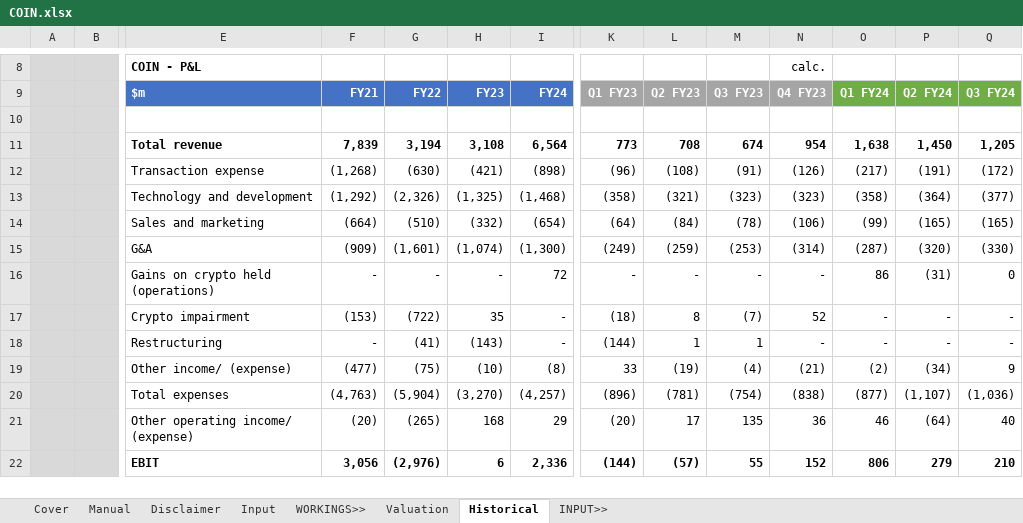
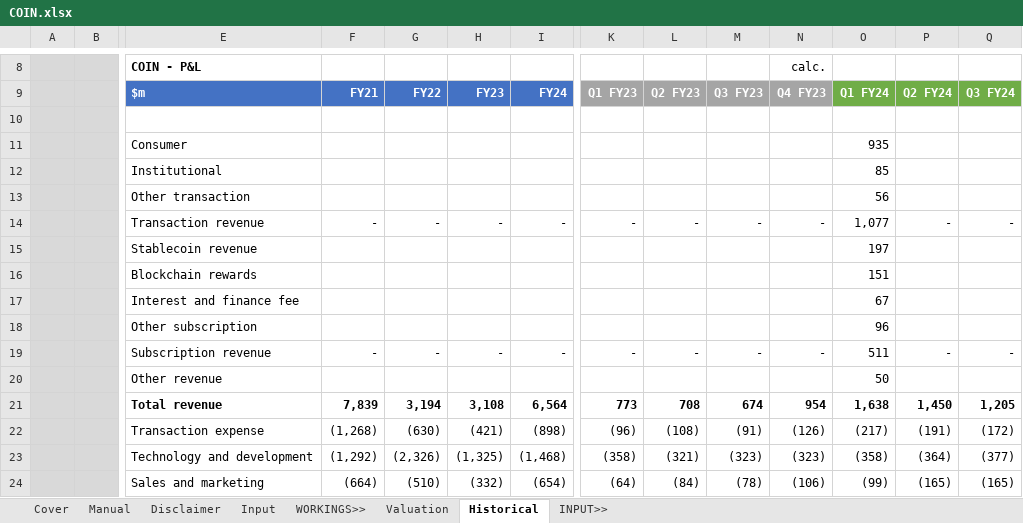
Before and after one commit to saltKonstantin/valuations, an Excel workbook: COIN.xlsx, sheet Historical, drawn as a sheet; only a part is shown, gaps mark what is left out; the shorter side is filled out with more unchanged rows; values as stored, in another font and other column widths than the file's, no borders; conditional formats not drawn; rows hold the shown columns only; the diff names each change by its address in the sheet, - before the commit and + after, or states it on an @@ line.

Commit message:
Added revenue split

```diff
--- a/COIN.xlsx (sheet Historical)
+++ b/COIN.xlsx (sheet Historical)
+row 11:  |  | Consumer |  |  |  |  |  |  |  |  | 935
+row 12:  |  | Institutional |  |  |  |  |  |  |  |  | 85
+row 13:  |  | Other transaction |  |  |  |  |  |  |  |  | 56
+row 14:  |  | Transaction revenue | - | - | - | - | - | - | - | - | 1,077 | - | -
+row 15:  |  | Stablecoin revenue |  |  |  |  |  |  |  |  | 197
+row 16:  |  | Blockchain rewards |  |  |  |  |  |  |  |  | 151
+row 17:  |  | Interest and finance fee |  |  |  |  |  |  |  |  | 67
+row 18:  |  | Other subscription |  |  |  |  |  |  |  |  | 96
+row 19:  |  | Subscription revenue | - | - | - | - | - | - | - | - | 511 | - | -
+row 20:  |  | Other revenue |  |  |  |  |  |  |  |  | 50
```
Also changed, not shown: formulas that keep their value.
